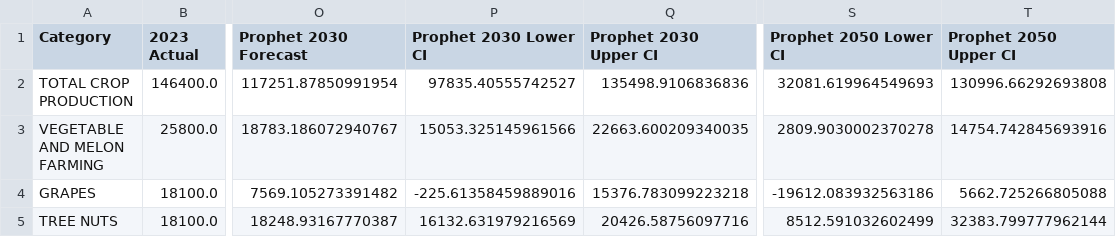
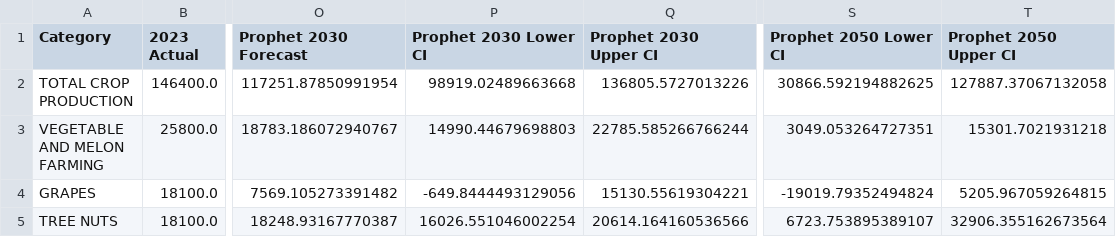
Before and after one commit to jrobledob/2024_California_Employment_Forecast_2025, a CSV file: employment_forecast_comparison.csv, drawn as a sheet; only a part is shown, gaps mark what is left out; the diff names each change by its address in the sheet, - before the commit and + after, or states it on an @@ line.

```diff
--- a/employment_forecast_comparison.csv
+++ b/employment_forecast_comparison.csv
-P2 (Prophet 2030 Lower CI): 97835.40555742527
+P2 (Prophet 2030 Lower CI): 98919.02489663668
-Q2 (Prophet 2030 Upper CI): 135498.9106836836
+Q2 (Prophet 2030 Upper CI): 136805.5727013226
-S2 (Prophet 2050 Lower CI): 32081.619964549693
+S2 (Prophet 2050 Lower CI): 30866.592194882625
-T2 (Prophet 2050 Upper CI): 130996.66292693808
+T2 (Prophet 2050 Upper CI): 127887.37067132058
-P3 (Prophet 2030 Lower CI): 15053.325145961566
+P3 (Prophet 2030 Lower CI): 14990.44679698803
-Q3 (Prophet 2030 Upper CI): 22663.600209340035
+Q3 (Prophet 2030 Upper CI): 22785.585266766244
-S3 (Prophet 2050 Lower CI): 2809.9030002370278
+S3 (Prophet 2050 Lower CI): 3049.053264727351
-T3 (Prophet 2050 Upper CI): 14754.742845693916
+T3 (Prophet 2050 Upper CI): 15301.7021931218
-P4 (Prophet 2030 Lower CI): -225.61358459889016
+P4 (Prophet 2030 Lower CI): -649.8444493129056
-Q4 (Prophet 2030 Upper CI): 15376.783099223218
+Q4 (Prophet 2030 Upper CI): 15130.55619304221
-S4 (Prophet 2050 Lower CI): -19612.083932563186
+S4 (Prophet 2050 Lower CI): -19019.79352494824
-T4 (Prophet 2050 Upper CI): 5662.725266805088
+T4 (Prophet 2050 Upper CI): 5205.967059264815
-P5 (Prophet 2030 Lower CI): 16132.631979216569
+P5 (Prophet 2030 Lower CI): 16026.551046002254
-Q5 (Prophet 2030 Upper CI): 20426.58756097716
+Q5 (Prophet 2030 Upper CI): 20614.164160536566
-S5 (Prophet 2050 Lower CI): 8512.591032602499
+S5 (Prophet 2050 Lower CI): 6723.753895389107
-T5 (Prophet 2050 Upper CI): 32383.799777962144
+T5 (Prophet 2050 Upper CI): 32906.355162673564
```
Also changed, not shown: 1 other file.
